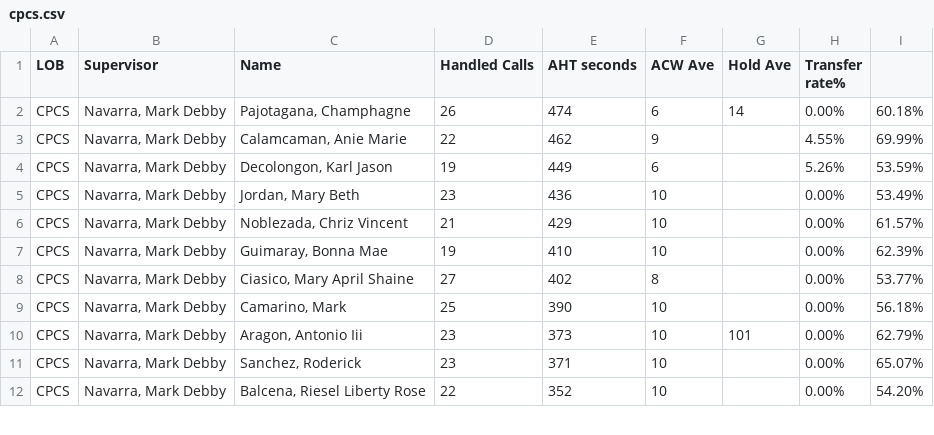
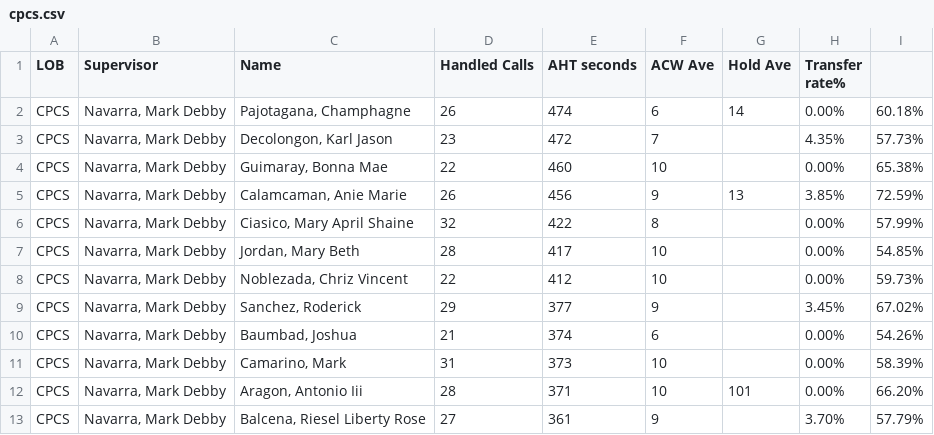
Before and after one commit to mosaicphl/CPCSAHTinterval, a CSV file: cpcs.csv, drawn as a sheet; only a part is shown; the diff covers the shown part only.

```diff
--- a/cpcs.csv
+++ b/cpcs.csv
@@ -2,11 +2,12 @@
 CPCS,"Navarra, Mark Debby","Pajotagana, Champhagne",26,474,6,14,0.00%,60.18%
-CPCS,"Navarra, Mark Debby","Calamcaman, Anie Marie",22,462,9,,4.55%,69.99%
-CPCS,"Navarra, Mark Debby","Decolongon, Karl Jason",19,449,6,,5.26%,53.59%
-CPCS,"Navarra, Mark Debby","Jordan, Mary Beth",23,436,10,,0.00%,53.49%
-CPCS,"Navarra, Mark Debby","Noblezada, Chriz Vincent",21,429,10,,0.00%,61.57%
-CPCS,"Navarra, Mark Debby","Guimaray, Bonna Mae",19,410,10,,0.00%,62.39%
-CPCS,"Navarra, Mark Debby","Ciasico, Mary April Shaine",27,402,8,,0.00%,53.77%
-CPCS,"Navarra, Mark Debby","Camarino, Mark",25,390,10,,0.00%,56.18%
-CPCS,"Navarra, Mark Debby","Aragon, Antonio Iii",23,373,10,101,0.00%,62.79%
-CPCS,"Navarra, Mark Debby","Sanchez, Roderick",23,371,10,,0.00%,65.07%
-CPCS,"Navarra, Mark Debby","Balcena, Riesel Liberty Rose",22,352,10,,0.00%,54.20%
+CPCS,"Navarra, Mark Debby","Decolongon, Karl Jason",23,472,7,,4.35%,57.73%
+CPCS,"Navarra, Mark Debby","Guimaray, Bonna Mae",22,460,10,,0.00%,65.38%
+CPCS,"Navarra, Mark Debby","Calamcaman, Anie Marie",26,456,9,13,3.85%,72.59%
+CPCS,"Navarra, Mark Debby","Ciasico, Mary April Shaine",32,422,8,,0.00%,57.99%
+CPCS,"Navarra, Mark Debby","Jordan, Mary Beth",28,417,10,,0.00%,54.85%
+CPCS,"Navarra, Mark Debby","Noblezada, Chriz Vincent",22,412,10,,0.00%,59.73%
+CPCS,"Navarra, Mark Debby","Sanchez, Roderick",29,377,9,,3.45%,67.02%
+CPCS,"Navarra, Mark Debby","Baumbad, Joshua",21,374,6,,0.00%,54.26%
+CPCS,"Navarra, Mark Debby","Camarino, Mark",31,373,10,,0.00%,58.39%
+CPCS,"Navarra, Mark Debby","Aragon, Antonio Iii",28,371,10,101,0.00%,66.20%
+CPCS,"Navarra, Mark Debby","Balcena, Riesel Liberty Rose",27,361,9,,3.70%,57.79%
```
Also changed, not shown: 2 added rows, 3 removed rows and 26 edited cells elsewhere in this file, cpcsAHT.csv.
